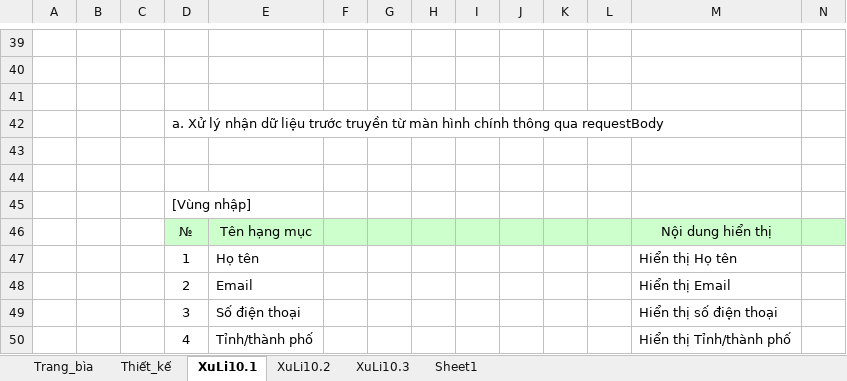
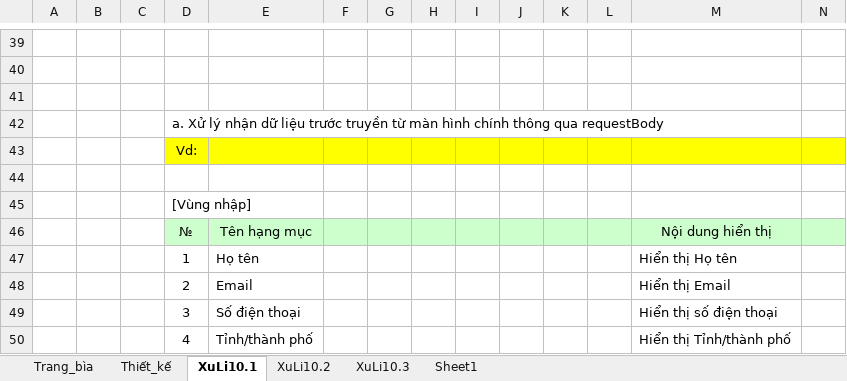
Before and after one commit to TuiTenTuan/eCommerce-Organic, an Excel workbook: BaoCaoDinhKy/BaoCaoLan2/BANTHUCPHAMORGANIC_Nhom25_Payment.xlsx, sheet XuLi10.1, drawn as a sheet; only a part is shown, gaps mark what is left out; values as stored, in another font and other column widths than the file's, no borders; the diff names each change by its address in the sheet, - before the commit and + after, or states it on an @@ line.

```diff
--- a/BaoCaoDinhKy/BaoCaoLan2/BANTHUCPHAMORGANIC_Nhom25_Payment.xlsx (sheet XuLi10.1)
+++ b/BaoCaoDinhKy/BaoCaoLan2/BANTHUCPHAMORGANIC_Nhom25_Payment.xlsx (sheet XuLi10.1)
-D43: (empty)
+D43: Vd:
-D43:N43 fill: none
+D43:N43 fill: #FFFF00
```
Also changed, not shown: sheet XuLi10.3, charts or pictures, BaoCaoDinhKy/BaoCaoLan2/BANTHUCPHAMORGANIC_Nhom25_Addproduct.xlsx, 2 other files.
